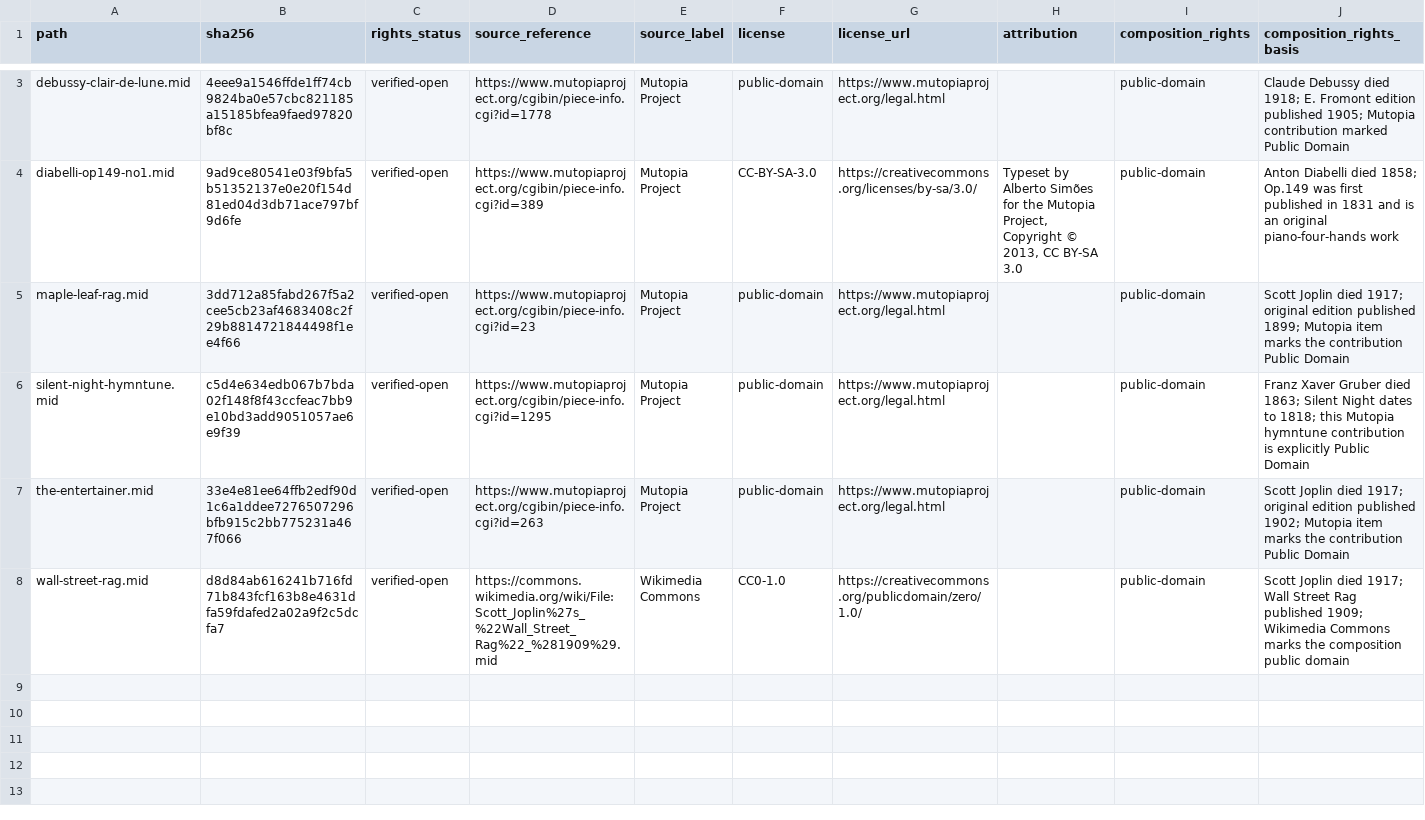
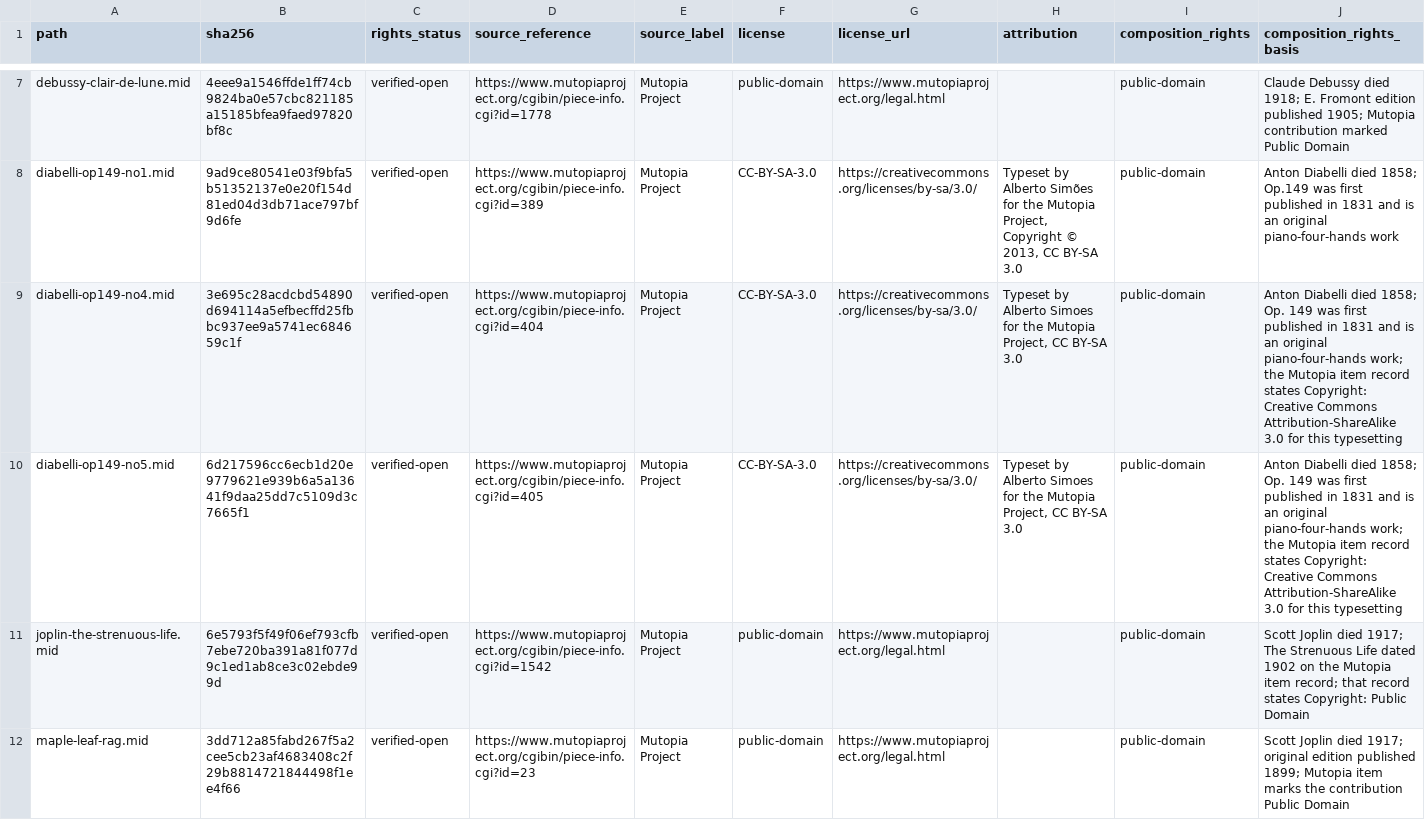
Before and after one commit to kurthamm/openorchestrion, a CSV file: music/starter/catalog.csv, drawn as a sheet; only a part is shown, gaps mark what is left out; the shorter side is filled out with more unchanged rows; rows hold the shown columns only; the diff covers the shown part only; the diff names each change by its address in the sheet, - before the commit and + after, or states it on an @@ line.

Commit message:
Acquire nine more verified-open pieces and ship them tagged (#58)
Advances #9. Expands the verified-open starter set from seven to sixteen pieces, adding classical/baroque breadth, more expressive solo piano, two more genuine piano-four-hands duets, and one multi-instrument string arrangement. Each file is digest-bound to per-item archive evidence and ships with descriptive tags.

```diff
--- a/music/starter/catalog.csv
+++ b/music/starter/catalog.csv
+row 9: diabelli-op149-no4.mid | 3e695c28acdcbd54890d694114a5efbecffd25fbbc937ee9a5741ec684659c1f | verified-open | https://www.mutopiaproject.org/cgibin/piece-info.cgi?id=404 | Mutopia Project | CC-BY-SA-3.0 | https://creativecommons.org/licenses/by-sa/3.0/ | Typeset by Alberto Simoes for the Mutopia Project, CC BY-SA 3.0 | public-domain | Anton Diabelli died 1858; Op. 149 was first published in 1831 and is an original piano-four-hands work; the Mutopia item record states Copyright: Creative Commons Attribution-ShareAlike 3.0 for this typesetting
+row 10: diabelli-op149-no5.mid | 6d217596cc6ecb1d20e9779621e939b6a5a13641f9daa25dd7c5109d3c7665f1 | verified-open | https://www.mutopiaproject.org/cgibin/piece-info.cgi?id=405 | Mutopia Project | CC-BY-SA-3.0 | https://creativecommons.org/licenses/by-sa/3.0/ | Typeset by Alberto Simoes for the Mutopia Project, CC BY-SA 3.0 | public-domain | Anton Diabelli died 1858; Op. 149 was first published in 1831 and is an original piano-four-hands work; the Mutopia item record states Copyright: Creative Commons Attribution-ShareAlike 3.0 for this typesetting
+row 11: joplin-the-strenuous-life.mid | 6e5793f5f49f06ef793cfb7ebe720ba391a81f077d9c1ed1ab8ce3c02ebde99d | verified-open | https://www.mutopiaproject.org/cgibin/piece-info.cgi?id=1542 | Mutopia Project | public-domain | https://www.mutopiaproject.org/legal.html |  | public-domain | Scott Joplin died 1917; The Strenuous Life dated 1902 on the Mutopia item record; that record states Copyright: Public Domain
```
Also changed, not shown: 6 added rows elsewhere in this file, music/starter/tags.csv, 10 other files.
